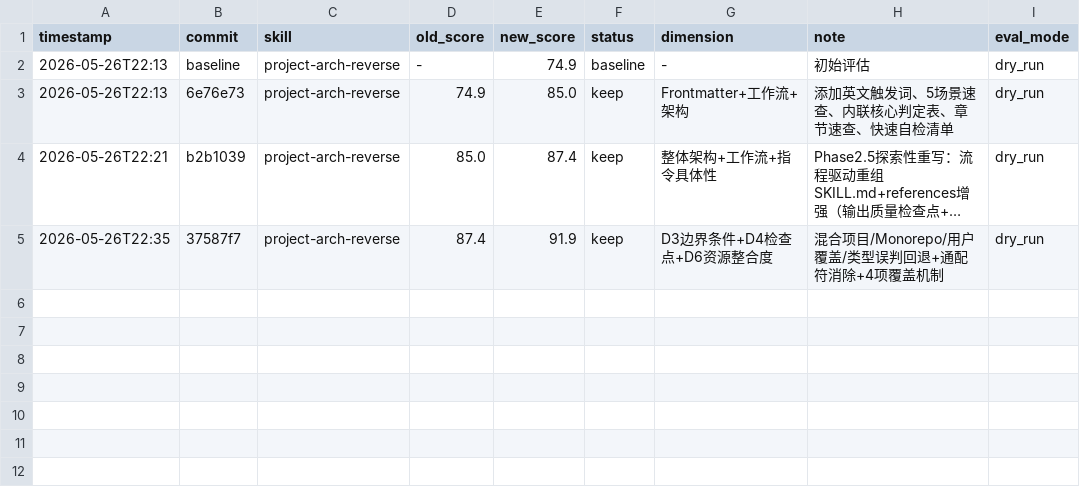
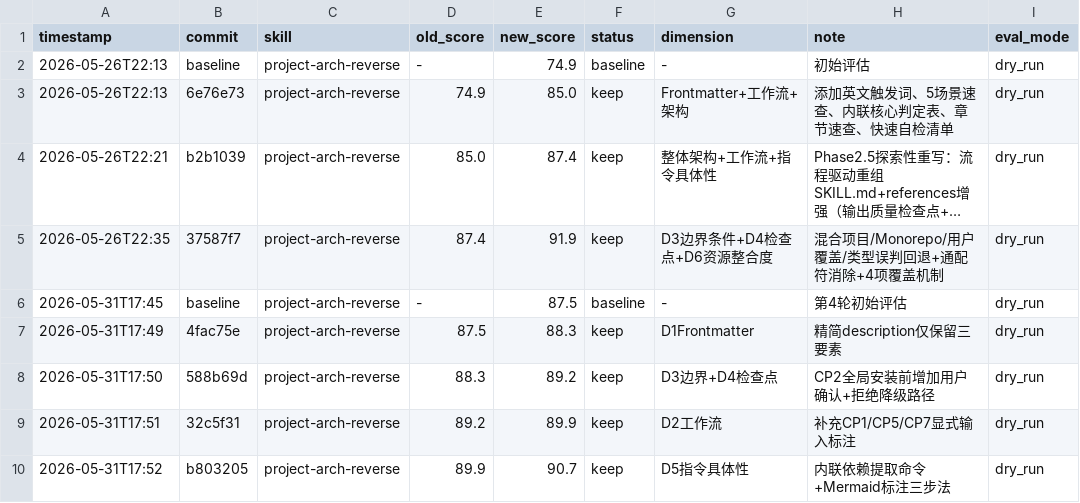
Before and after one commit to CaostGrace/project-arch-reverse, a TSV file: results.tsv, drawn as a sheet; long unchanged cells end in …; the diff names each change by its address in the sheet, - before the commit and + after, or states it on an @@ line.

Commit message:
darwin-skill: Phase3汇总报告+成果卡片，87.5→90.7 (+3.2)

```diff
--- a/results.tsv
+++ b/results.tsv
+row 6: 2026-05-31T17:45 | baseline | project-arch-reverse | - | 87.5 | baseline | - | 第4轮初始评估 | dry_run
+row 7: 2026-05-31T17:49 | 4fac75e | project-arch-reverse | 87.5 | 88.3 | keep | D1Frontmatter | 精简description仅保留三要素 | dry_run
+row 8: 2026-05-31T17:50 | 588b69d | project-arch-reverse | 88.3 | 89.2 | keep | D3边界+D4检查点 | CP2全局安装前增加用户确认+拒绝降级路径 | dry_run
+row 9: 2026-05-31T17:51 | 32c5f31 | project-arch-reverse | 89.2 | 89.9 | keep | D2工作流 | 补充CP1/CP5/CP7显式输入标注 | dry_run
+row 10: 2026-05-31T17:52 | b803205 | project-arch-reverse | 89.9 | 90.7 | keep | D5指令具体性 | 内联依赖提取命令+Mermaid标注三步法 | dry_run
```
Also changed, not shown: 2 other files.
